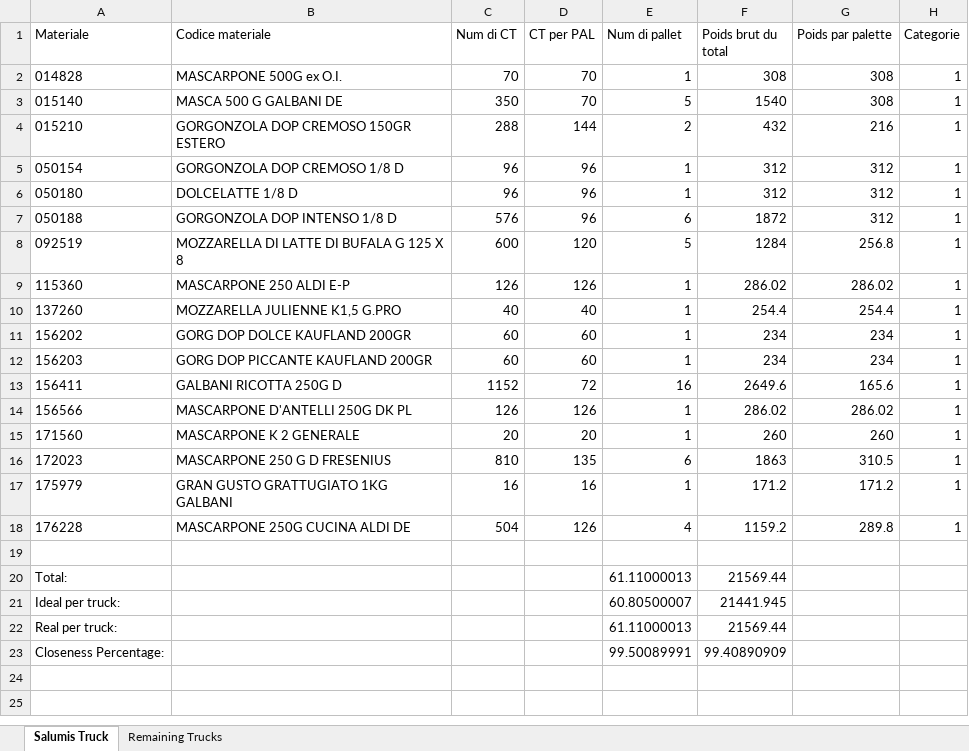
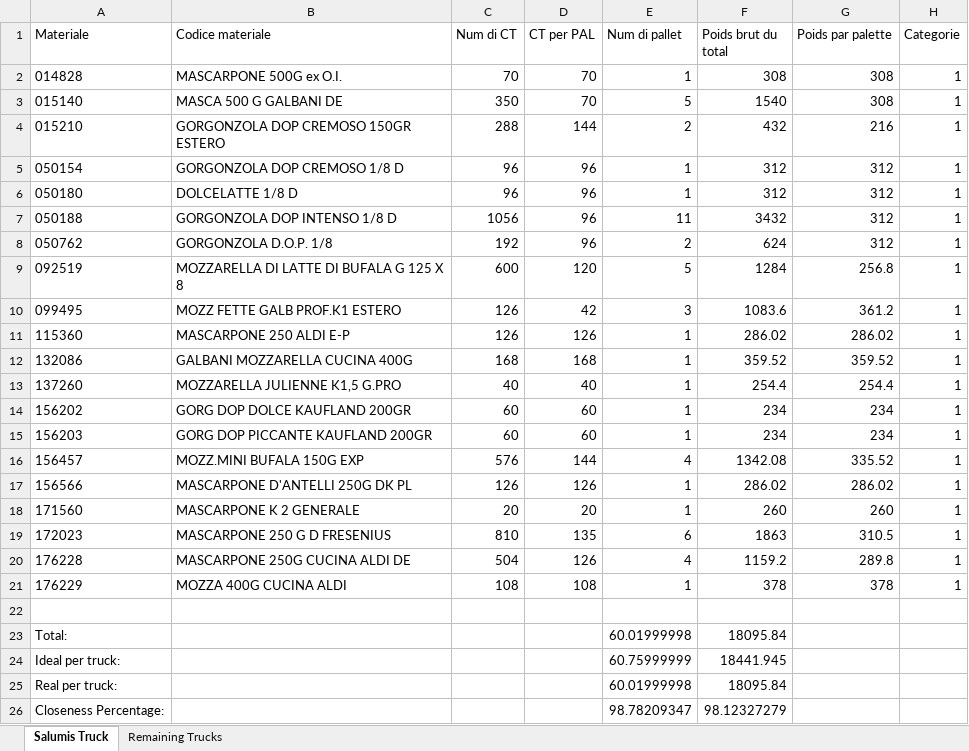
Before and after one commit to Doughet/BipartiteKnapsackProblem, an Excel workbook: TrucksProject/TrucksServer/trucks/truck_optimization.xlsx, sheet Salumis Truck, drawn as a sheet; values as stored, in another font and other column widths than the file's, no borders; removed rows and columns are numbered as before the commit, all else as after; the diff names each change by its address in the sheet, - before the commit and + after, or states it on an @@ line.

```diff
--- a/TrucksProject/TrucksServer/trucks/truck_optimization.xlsx (sheet Salumis Truck)
+++ b/TrucksProject/TrucksServer/trucks/truck_optimization.xlsx (sheet Salumis Truck)
-C7 (Num di CT): 576
+C7 (Num di CT): 1056
-E7 (Num di pallet): 6
+E7 (Num di pallet): 11
-F7 (Poids brut du total): 1872
+F7 (Poids brut du total): 3432
+row 8: 050762 | GORGONZOLA D.O.P. 1/8 | 192 | 96 | 2 | 624 | 312 | 1
+row 10: 099495 | MOZZ FETTE GALB PROF.K1 ESTERO | 126 | 42 | 3 | 1083.6 | 361.2 | 1
+row 12: 132086 | GALBANI MOZZARELLA CUCINA 400G | 168 | 168 | 1 | 359.52 | 359.52 | 1
-row 13: 156411 | GALBANI RICOTTA 250G D | 1152 | 72 | 16 | 2649.6 | 165.6 | 1
+row 16: 156457 | MOZZ.MINI BUFALA 150G EXP | 576 | 144 | 4 | 1342.08 | 335.52 | 1
-row 17: 175979 | GRAN GUSTO GRATTUGIATO 1KG GALBANI | 16 | 16 | 1 | 171.2 | 171.2 | 1
+row 21: 176229 | MOZZA 400G CUCINA ALDI | 108 | 108 | 1 | 378 | 378 | 1
-E23 (Num di pallet): 61.11000013
+E23 (Num di pallet): 60.01999998
-F23 (Poids brut du total): 21569.44
+F23 (Poids brut du total): 18095.84
-E24 (Num di pallet): 60.80500007
+E24 (Num di pallet): 60.75999999
-F24 (Poids brut du total): 21441.945
+F24 (Poids brut du total): 18441.945
-E25 (Num di pallet): 61.11000013
+E25 (Num di pallet): 60.01999998
-F25 (Poids brut du total): 21569.44
+F25 (Poids brut du total): 18095.84
-E26 (Num di pallet): 99.50089991
+E26 (Num di pallet): 98.78209347
-F26 (Poids brut du total): 99.40890909
+F26 (Poids brut du total): 98.12327279
```
Also changed, not shown: sheet Remaining Trucks, TrucksProject/TrucksServer/trucks/truck_anticipation.xlsx, 7 other files.
